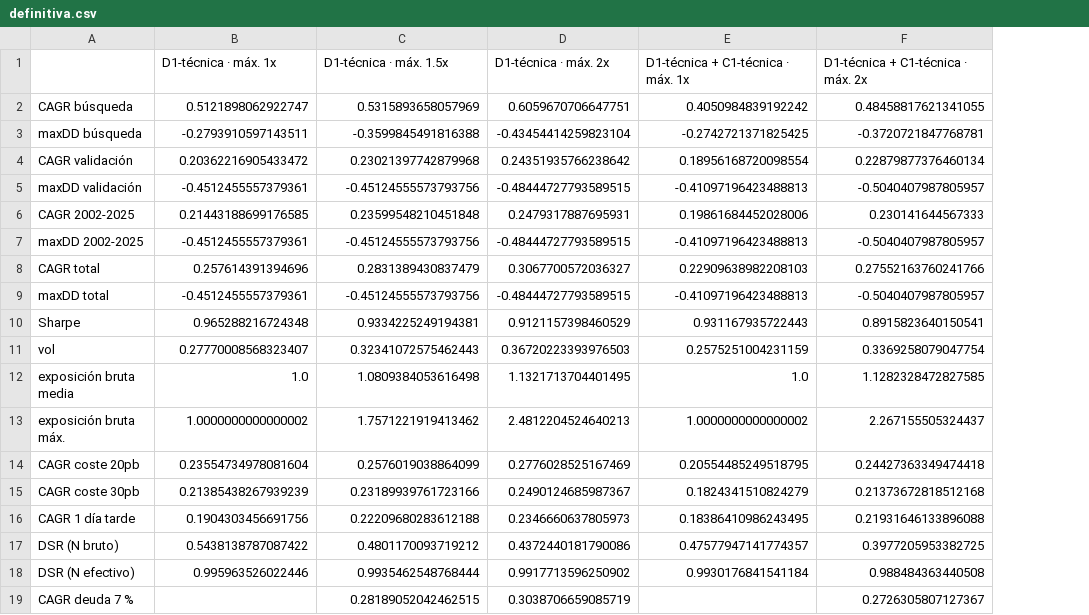
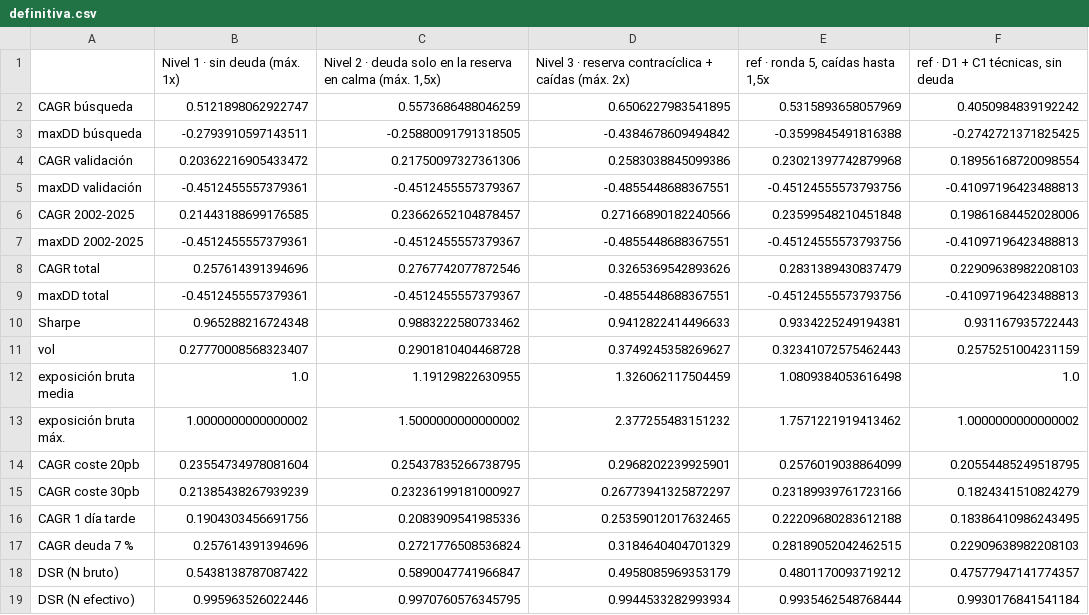
Before and after one commit to abgarciaochoa-art/Testing, a CSV file: research/caidas/resultados/definitiva.csv, drawn as a sheet; removed rows and columns are numbered as before the commit, all else as after; the diff names each change by its address in the sheet, - before the commit and + after, or states it on an @@ line.

```diff
--- a/research/caidas/resultados/definitiva.csv
+++ b/research/caidas/resultados/definitiva.csv
+column C, rows 2-16: 0.5573686488046259 | -0.25880091791318505 | 0.21750097327361306 | -0.4512455557379367 | 0.23662652104878457 | -0.4512455557379367 | 0.2767742077872546 | -0.4512455557379367 | 0.9883222580733462 | 0.2901810404468728 | 1.19129822630955 | 1.5000000000000002 | 0.25437835266738795 | 0.23236199181000927 | 0.2083909541985336; rows 18-19: 0.5890047741966847 | 0.9970760576345795
+column D, rows 2-16: 0.6506227983541895 | -0.4384678609494842 | 0.2583038845099386 | -0.4855448688367551 | 0.27166890182240566 | -0.4855448688367551 | 0.3265369542893626 | -0.4855448688367551 | 0.9412822414496633 | 0.3749245358269627 | 1.326062117504459 | 2.377255483151232 | 0.2968202239925901 | 0.26773941325872297 | 0.25359012017632465; rows 18-19: 0.4958085969353179 | 0.9944533282993934
-column D, rows 2-18: 0.6059670706647751 | -0.43454414259823104 | 0.24351935766238642 | -0.48444727793589515 | 0.2479317887695931 | -0.48444727793589515 | 0.3067700572036327 | -0.48444727793589515 | 0.9121157398460529 | 0.36720223393976503 | 1.1321713704401495 | 2.4812204524640213 | 0.2776028525167469 | 0.2490124685987367 | 0.2346660637805973 | 0.4372440181790086 | 0.9917713596250902
-column F, rows 2-18: 0.48458817621341055 | -0.3720721847768781 | 0.22879877376460134 | -0.5040407987805957 | 0.230141644567333 | -0.5040407987805957 | 0.27552163760241766 | -0.5040407987805957 | 0.8915823640150541 | 0.3369258079047754 | 1.1282328472827585 | 2.267155505324437 | 0.24427363349474418 | 0.21373672818512168 | 0.21931646133896088 | 0.3977205953382725 | 0.988484363440508
-row 1:  | D1-técnica · máx. 1x | D1-técnica · máx. 1.5x | D1-técnica · máx. 2x | D1-técnica + C1-técnica · máx. 1x | D1-técnica + C1-técnica · máx. 2x
+row 1:  | Nivel 1 · sin deuda (máx. 1x) | Nivel 2 · deuda solo en la reserva en calma (máx. 1,5x) | Nivel 3 · reserva contracíclica + caídas (máx. 2x) | ref · ronda 5, caídas hasta 1,5x | ref · D1 + C1 técnicas, sin deuda
+row 17: CAGR deuda 7 % | 0.257614391394696 | 0.2721776508536824 | 0.3184640404701329 | 0.28189052042462515 | 0.22909638982208103
-row 19: CAGR deuda 7 % |  | 0.28189052042462515 | 0.3038706659085719 |  | 0.2726305807127367
```
Also changed, not shown: research/caidas/resultados/definitiva_anual.csv, research/caidas/resultados/operaciones_definitiva.csv, 13 other files.
